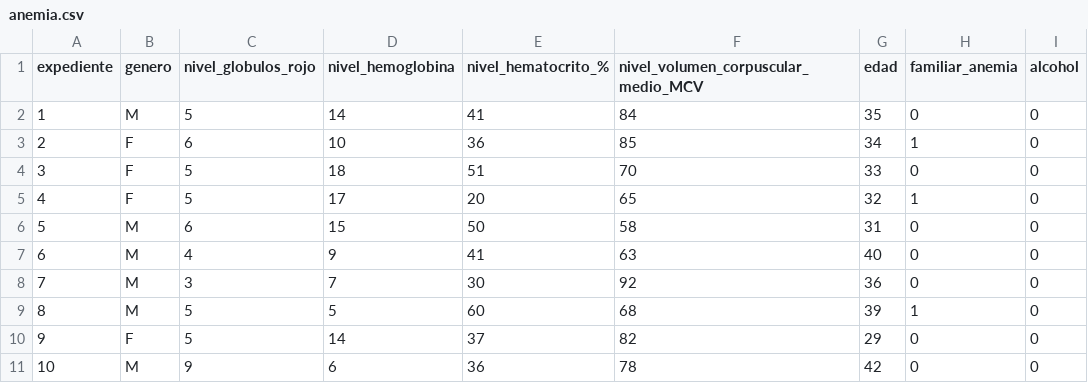
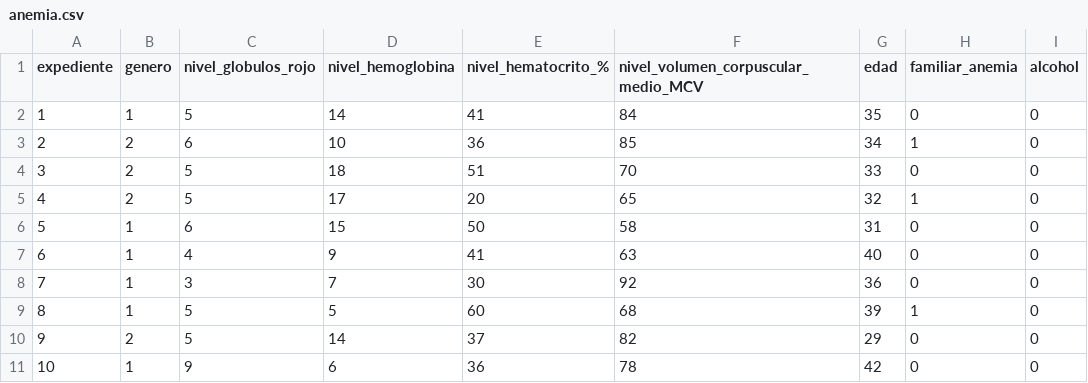
Before and after one commit to DCASTILLAV/Datasets, a CSV file: anemia.csv, drawn as a sheet; only a part is shown; the diff names each change by its address in the sheet, - before the commit and + after, or states it on an @@ line.

Commit message:
modificamos genero a numerico masculino 1 , mujeres 2

```diff
--- a/anemia.csv
+++ b/anemia.csv
-B2 (genero): M
+B2 (genero): 1
-B3:B5 (genero): F
+B3:B5 (genero): 2
-B6:B9 (genero): M
+B6:B9 (genero): 1
-B10 (genero): F
+B10 (genero): 2
-B11 (genero): M
+B11 (genero): 1
```
